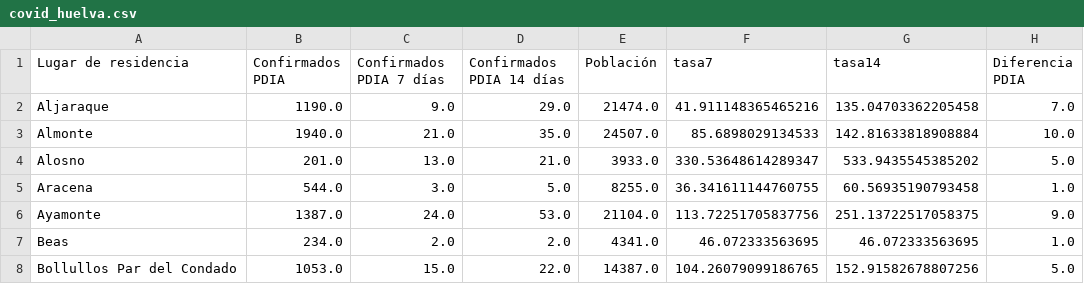
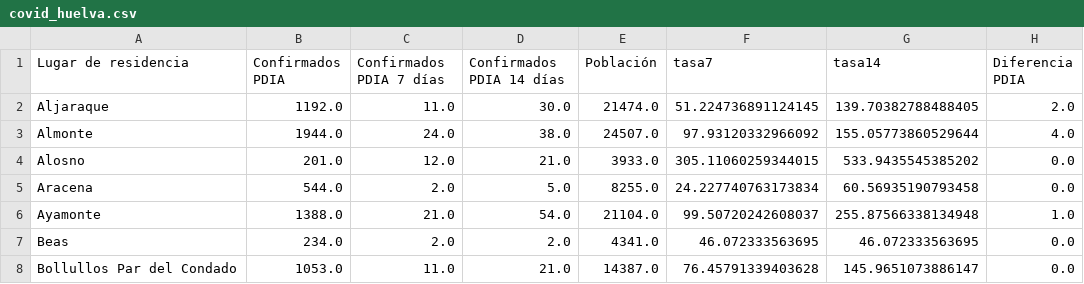
Before and after one commit to kfern/jupyter, a CSV file: covid19-es-and/visualization/covid_huelva.csv, drawn as a sheet; only a part is shown; the diff covers the shown part only.

```diff
--- a/covid19-es-and/visualization/covid_huelva.csv
+++ b/covid19-es-and/visualization/covid_huelva.csv
@@ -1,8 +1,8 @@
 Lugar de residencia,Confirmados PDIA,Confirmados PDIA 7 días,Confirmados PDIA 14 días,Población,tasa7,tasa14,Diferencia PDIA
-Aljaraque,1190.0,9.0,29.0,21474.0,41.911148365465216,135.04703362205458,7.0
-Almonte,1940.0,21.0,35.0,24507.0,85.6898029134533,142.81633818908884,10.0
-Alosno,201.0,13.0,21.0,3933.0,330.53648614289347,533.9435545385202,5.0
-Aracena,544.0,3.0,5.0,8255.0,36.341611144760755,60.56935190793458,1.0
-Ayamonte,1387.0,24.0,53.0,21104.0,113.72251705837756,251.13722517058375,9.0
-Beas,234.0,2.0,2.0,4341.0,46.072333563695,46.072333563695,1.0
-Bollullos Par del Condado,1053.0,15.0,22.0,14387.0,104.26079099186765,152.91582678807256,5.0
+Aljaraque,1192.0,11.0,30.0,21474.0,51.224736891124145,139.70382788488405,2.0
+Almonte,1944.0,24.0,38.0,24507.0,97.93120332966092,155.05773860529644,4.0
+Alosno,201.0,12.0,21.0,3933.0,305.11060259344015,533.9435545385202,0.0
+Aracena,544.0,2.0,5.0,8255.0,24.227740763173834,60.56935190793458,0.0
+Ayamonte,1388.0,21.0,54.0,21104.0,99.50720242608037,255.87566338134948,1.0
+Beas,234.0,2.0,2.0,4341.0,46.072333563695,46.072333563695,0.0
+Bollullos Par del Condado,1053.0,11.0,21.0,14387.0,76.45791339403628,145.9651073886147,0.0
```
Also changed, not shown: 2 added rows, 1 removed row and 117 edited cells elsewhere in this file, covid19-es-and/covid19-es-and.csv, 2 other files.
